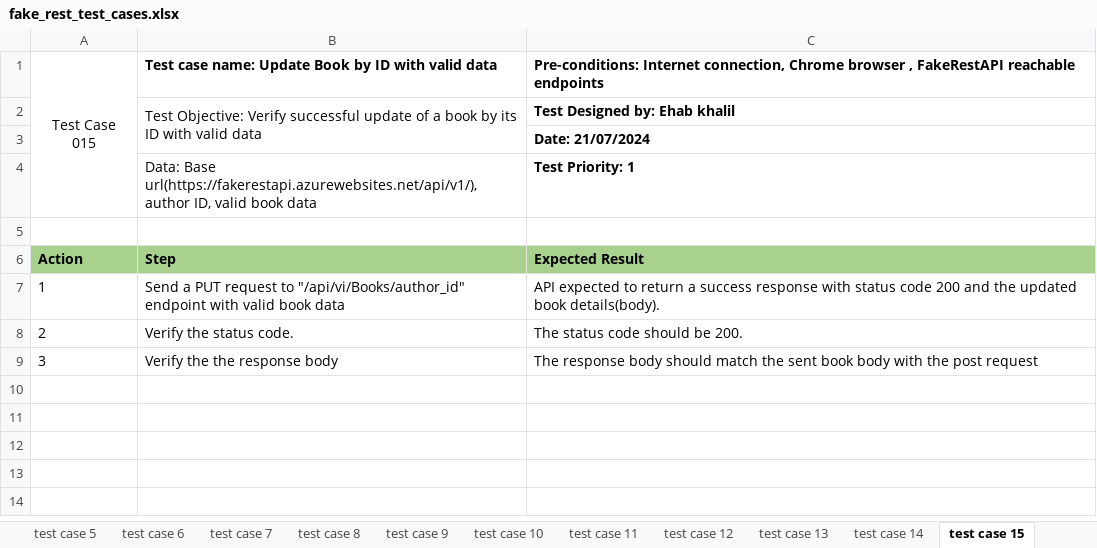
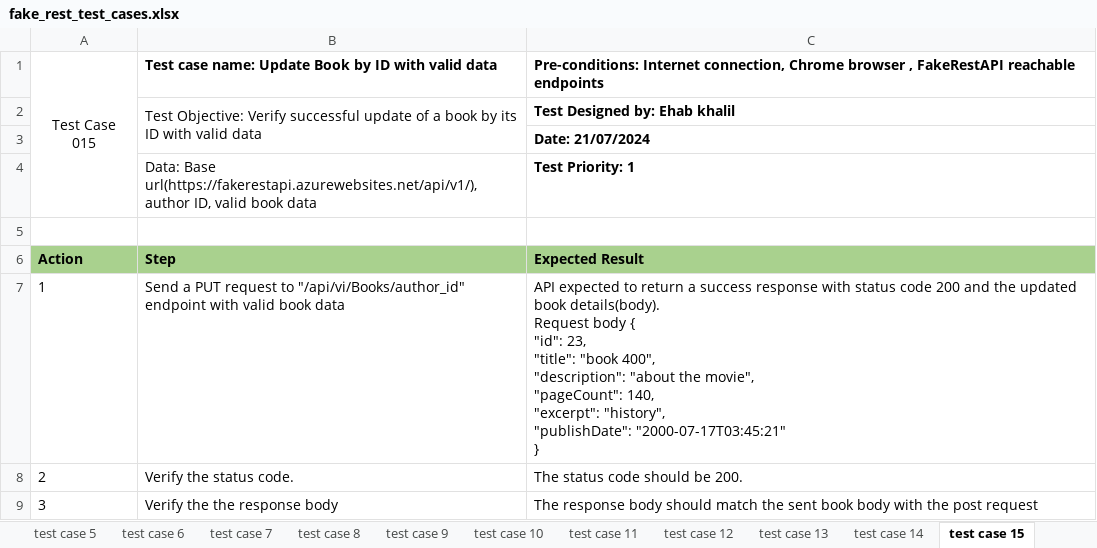
Before and after one commit to Ehab05/QA_Automation, an Excel workbook: API_test_project_part_b/project_documents/fake_rest_test_cases.xlsx, sheet test case 15, drawn as a sheet; values as stored, in another font and other column widths than the file's, no borders; ↵ is a line break in a cell; the diff names each change by its address in the sheet, - before the commit and + after, or states it on an @@ line.

Commit message:
updated test case

```diff
--- a/API_test_project_part_b/project_documents/fake_rest_test_cases.xlsx (sheet test case 15)
+++ b/API_test_project_part_b/project_documents/fake_rest_test_cases.xlsx (sheet test case 15)
-C7: …book details(body).
+C7: …book details(body). ↵ Request body { ↵ "id": 23, ↵ "title": "book 400", ↵ "description": "about the movie", ↵ "pageCount": 140, ↵ "excerpt": "history", ↵ "publishDate": "2000-07-17T03:45:21" ↵ }
```
Also changed, not shown: sheet test case 1, sheet test case 10, sheet test case 3, sheet test case 9, sheet test case 14, sheet test case 4, 1 more sheet.
